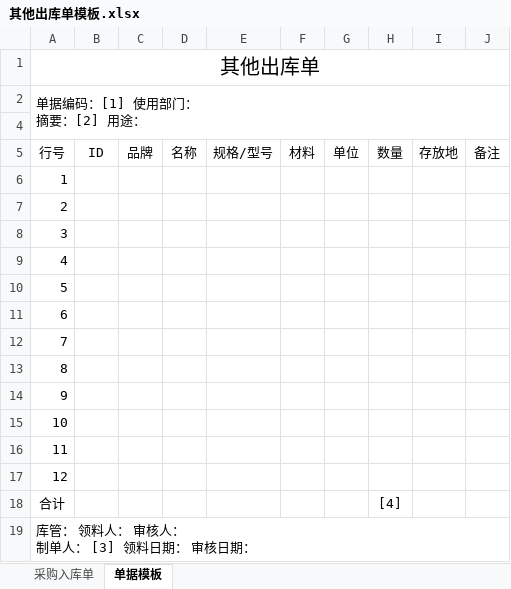
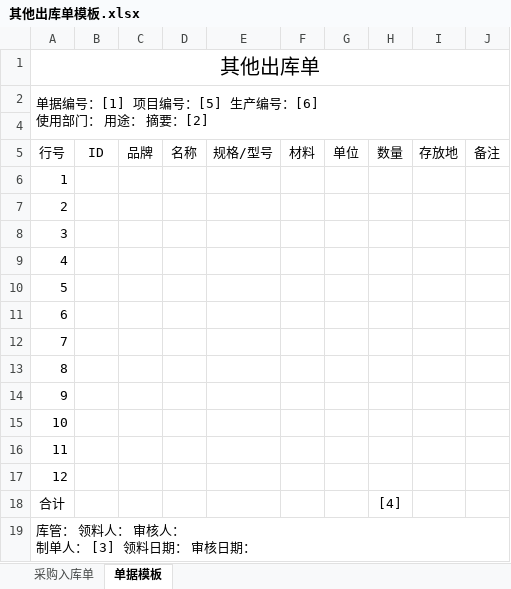
Before and after one commit to borui-soft/erp, an Excel workbook: code/code/borui/app/企业版/MainProgram/bin/Debug/tdmb/其他出库单模板.xlsx, sheet 单据模板, drawn as a sheet; values as stored, in another font and other column widths than the file's, no borders; ↵ is a line break in a cell; the diff names each change by its address in the sheet, - before the commit and + after, or states it on an @@ line.

```diff
--- a/code/code/borui/app/企业版/MainProgram/bin/Debug/tdmb/其他出库单模板.xlsx (sheet 单据模板)
+++ b/code/code/borui/app/企业版/MainProgram/bin/Debug/tdmb/其他出库单模板.xlsx (sheet 单据模板)
-A2: 单据编码：[1] 使用部门： ↵ 摘要：[2] 用途：
+A2: 单据编号：[1] 项目编号：[5] 生产编号：[6] ↵ 使用部门： 用途： 摘要：[2]
```
Also changed, not shown: 1 other file.
